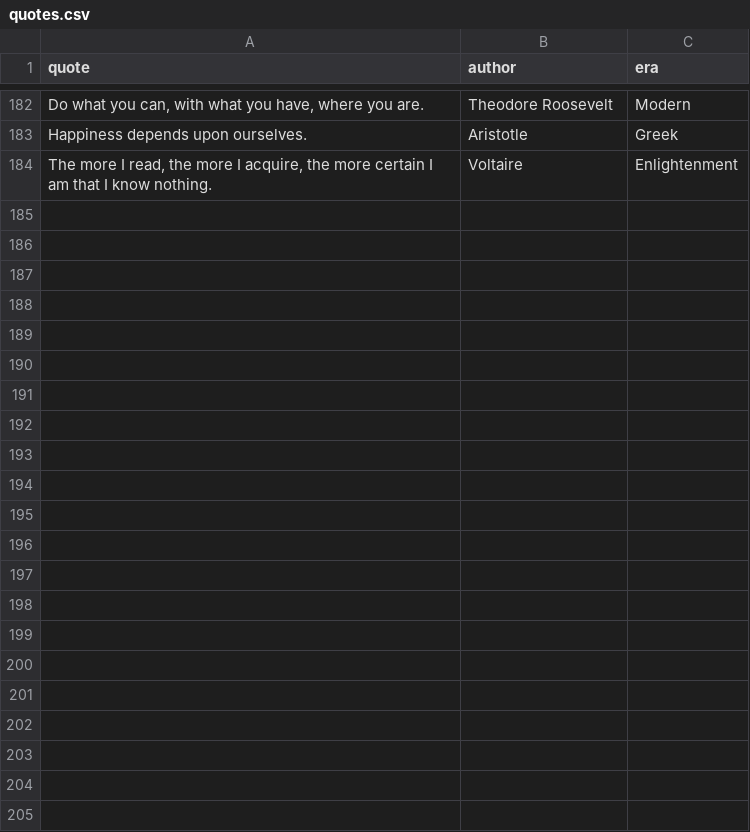
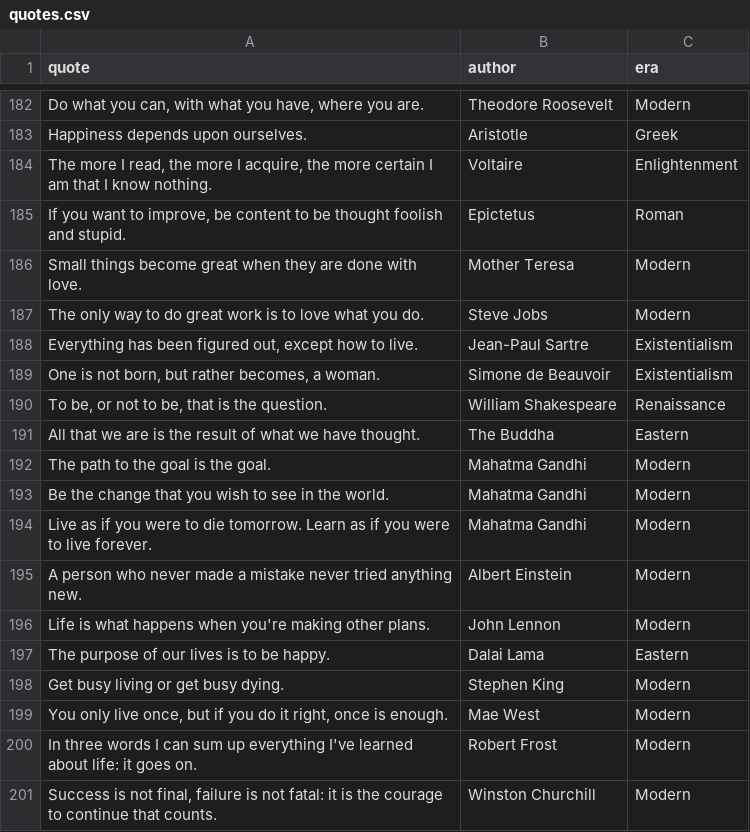
Before and after one commit to halchemylab/haqs-python-scripts, a CSV file: data/quotes.csv, drawn as a sheet; only a part is shown, gaps mark what is left out.

Commit message:
feat(quotes): add 17 more unique philosophy quotes, total 200

```diff
--- a/data/quotes.csv
+++ b/data/quotes.csv
@@ -184 +184,18 @@
 "The more I read, the more I acquire, the more certain I am that I know nothing.","Voltaire","Enlightenment"
+"If you want to improve, be content to be thought foolish and stupid.","Epictetus","Roman"
+"Small things become great when they are done with love.","Mother Teresa","Modern"
+"The only way to do great work is to love what you do.","Steve Jobs","Modern"
+"Everything has been figured out, except how to live.","Jean-Paul Sartre","Existentialism"
+"One is not born, but rather becomes, a woman.","Simone de Beauvoir","Existentialism"
+"To be, or not to be, that is the question.","William Shakespeare","Renaissance"
+"All that we are is the result of what we have thought.","The Buddha","Eastern"
+"The path to the goal is the goal.","Mahatma Gandhi","Modern"
+"Be the change that you wish to see in the world.","Mahatma Gandhi","Modern"
+"Live as if you were to die tomorrow. Learn as if you were to live forever.","Mahatma Gandhi","Modern"
+"A person who never made a mistake never tried anything new.","Albert Einstein","Modern"
+"Life is what happens when you're making other plans.","John Lennon","Modern"
+"The purpose of our lives is to be happy.","Dalai Lama","Eastern"
+"Get busy living or get busy dying.","Stephen King","Modern"
+"You only live once, but if you do it right, once is enough.","Mae West","Modern"
+"In three words I can sum up everything I've learned about life: it goes on.","Robert Frost","Modern"
+"Success is not final, failure is not fatal: it is the courage to continue that counts.","Winston Churchill","Modern"
```
